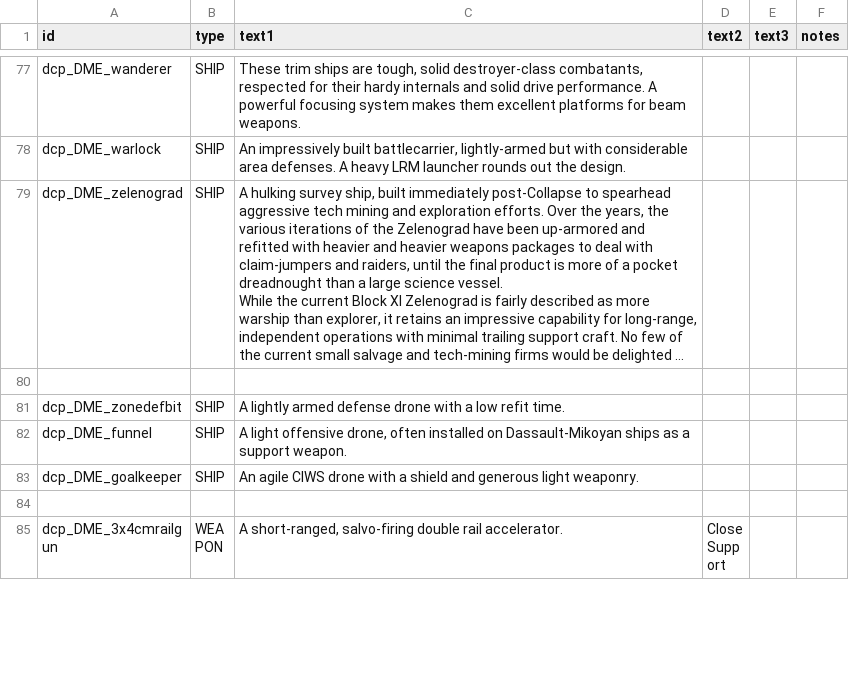
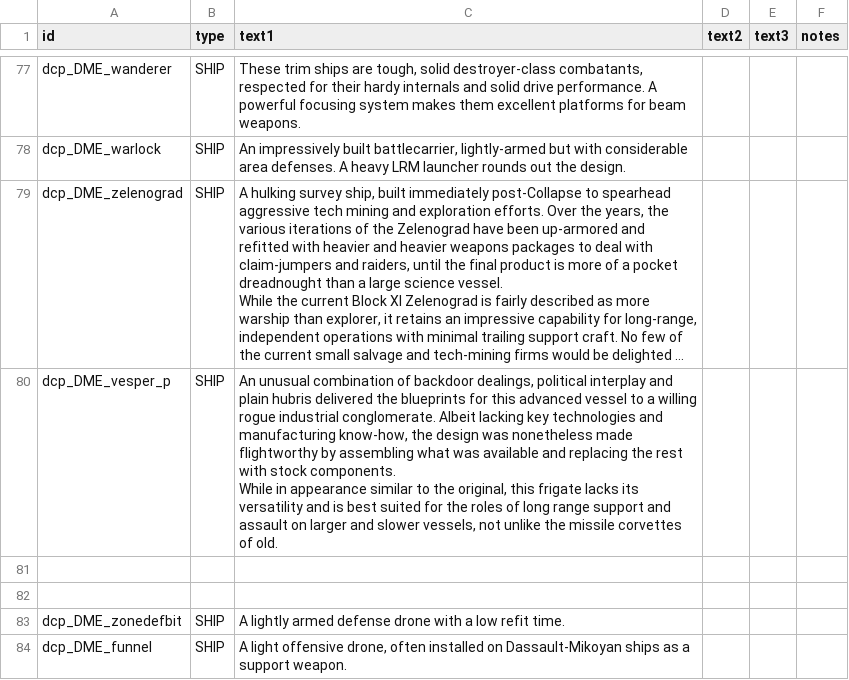
Before and after one commit to Glywnok/-Dassault-Chukoyan-Protectorate, a CSV file: data/strings/descriptions.csv, drawn as a sheet; only a part is shown, gaps mark what is left out; the shorter side is filled out with more unchanged rows; long unchanged cells end in …; ↵ is a line break in a cell; the diff names each change by its address in the sheet, - before the commit and + after, or states it on an @@ line.

```diff
--- a/data/strings/descriptions.csv
+++ b/data/strings/descriptions.csv
+row 80: dcp_DME_vesper_p | SHIP | An unusual combination of backdoor dealings, political interplay and plain hubris delivered the blueprints for this advanced vessel to a willing rogue industrial conglomerate. Albeit lacking key technologies and manufacturing know-how, the design was nonetheless made flightworthy by assembling what was available and replacing the rest with stock components. ↵ While in appearance similar to the original, this frigate lacks its versatility and is best suited for the roles of long range support and assault on larger and slower vessels, not unlike the missile corvettes of old.
+row 81: (empty)
```
Also changed, not shown: data/hulls/ship_data.csv, data/weapons/weapon_data.csv, 17 other files.
